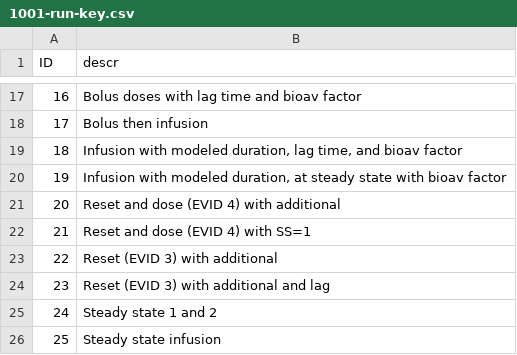
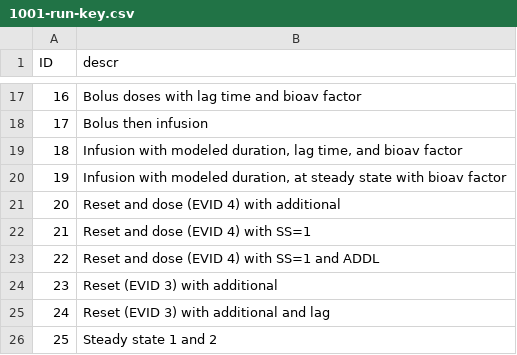
Before and after one commit to mrgsolve/nmtests, a CSV file: dosing/results/1001-run-key.csv, drawn as a sheet; only a part is shown, gaps mark what is left out; the shorter side is filled out with more unchanged rows; addresses are those after the commit; the diff names each change by its address in the sheet, - before the commit and + after, or states it on an @@ line.

```diff
--- a/dosing/results/1001-run-key.csv
+++ b/dosing/results/1001-run-key.csv
+row 23: 22 | Reset and dose (EVID 4) with SS=1 and ADDL
@@ column A (ID) renumbered from row 24 down @@
```
Also changed, not shown: dosing/1001/1001/NM_run1/1001.csv, dosing/data/1001.csv, 31 other files.
